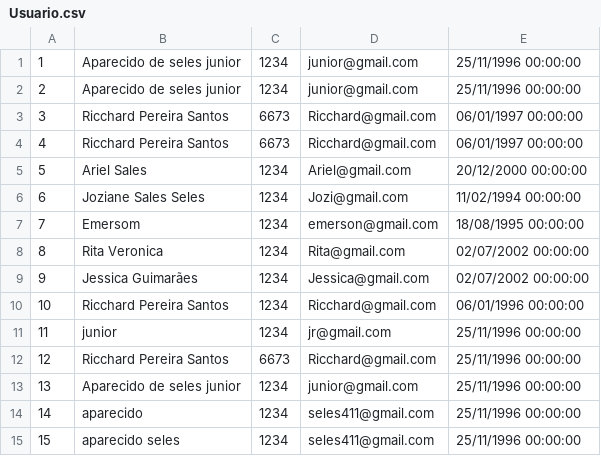
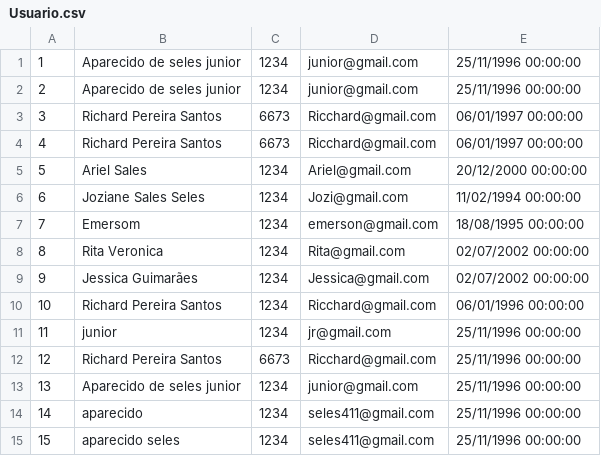
Before and after one commit to AparecidoSeles/TCC, a CSV file: Database/Usuario.csv, drawn as a sheet.

```diff
--- a/Database/Usuario.csv
+++ b/Database/Usuario.csv
@@ -2,4 +2,4 @@
 2;Aparecido de seles junior;1234;junior@gmail.com;25/11/1996 00:00:00
-3;Ricchard Pereira Santos;6673;Ricchard@gmail.com;06/01/1997 00:00:00
-4;Ricchard Pereira Santos;6673;Ricchard@gmail.com;06/01/1997 00:00:00
+3;Richard Pereira Santos;6673;Ricchard@gmail.com;06/01/1997 00:00:00
+4;Richard Pereira Santos;6673;Ricchard@gmail.com;06/01/1997 00:00:00
 5;Ariel Sales;1234;Ariel@gmail.com;20/12/2000 00:00:00
@@ -9,5 +9,5 @@
 9;Jessica Guimarães;1234;Jessica@gmail.com;02/07/2002 00:00:00
-10;Ricchard Pereira Santos;1234;Ricchard@gmail.com;06/01/1996 00:00:00
+10;Richard Pereira Santos;1234;Ricchard@gmail.com;06/01/1996 00:00:00
 11;junior;1234;jr@gmail.com;25/11/1996 00:00:00
-12;Ricchard Pereira Santos;6673;Ricchard@gmail.com;25/11/1996 00:00:00
+12;Richard Pereira Santos;6673;Ricchard@gmail.com;25/11/1996 00:00:00
 13;Aparecido de seles junior;1234;junior@gmail.com;25/11/1996 00:00:00
```
Also changed, not shown: Database/Publicacoes.csv, 8 other files.
